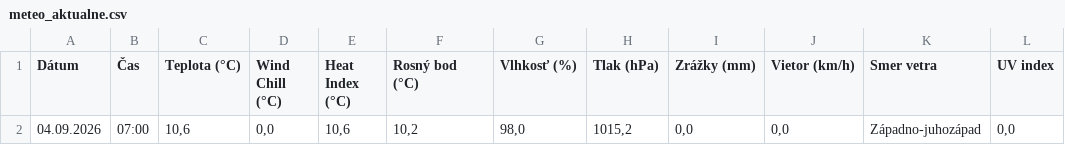
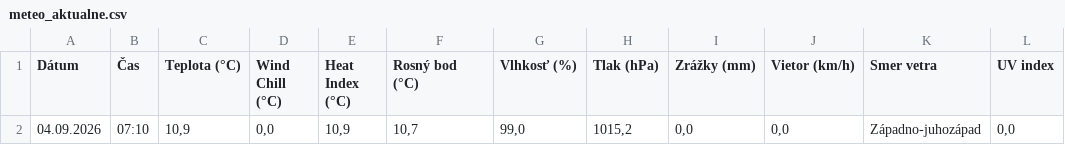
Before and after one commit to dafecko/Puste_Pole_Meteo, a CSV file: meteo_aktualne.csv, drawn as a sheet.

```diff
--- a/meteo_aktualne.csv
+++ b/meteo_aktualne.csv
@@ -1,2 +1,2 @@
 Dátum;Čas;Teplota (°C);Wind Chill (°C);Heat Index (°C);Rosný bod (°C);Vlhkosť (%);Tlak (hPa);Zrážky (mm);Vietor (km/h);Smer vetra;UV index
-04.09.2026;07:00;10,6;0,0;10,6;10,2;98,0;1015,2;0,0;0,0;Západno-juhozápad;0,0
+04.09.2026;07:10;10,9;0,0;10,9;10,7;99,0;1015,2;0,0;0,0;Západno-juhozápad;0,0
```
